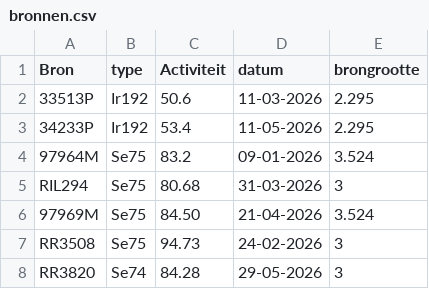
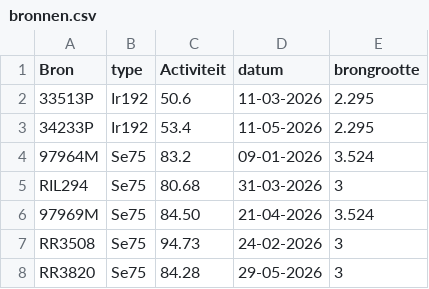
Before and after one commit to vincepall/rt, a CSV file: bronnen.csv, drawn as a sheet.

Commit message:
Update bronnen.csv

```diff
--- a/bronnen.csv
+++ b/bronnen.csv
@@ -7,2 +7,2 @@ RIL294,Se75,80.68,31-03-2026,3
 RR3508,Se75,94.73,24-02-2026,3
-RR3820,Se74,84.28,29-05-2026,3
+RR3820,Se75,84.28,29-05-2026,3
```
